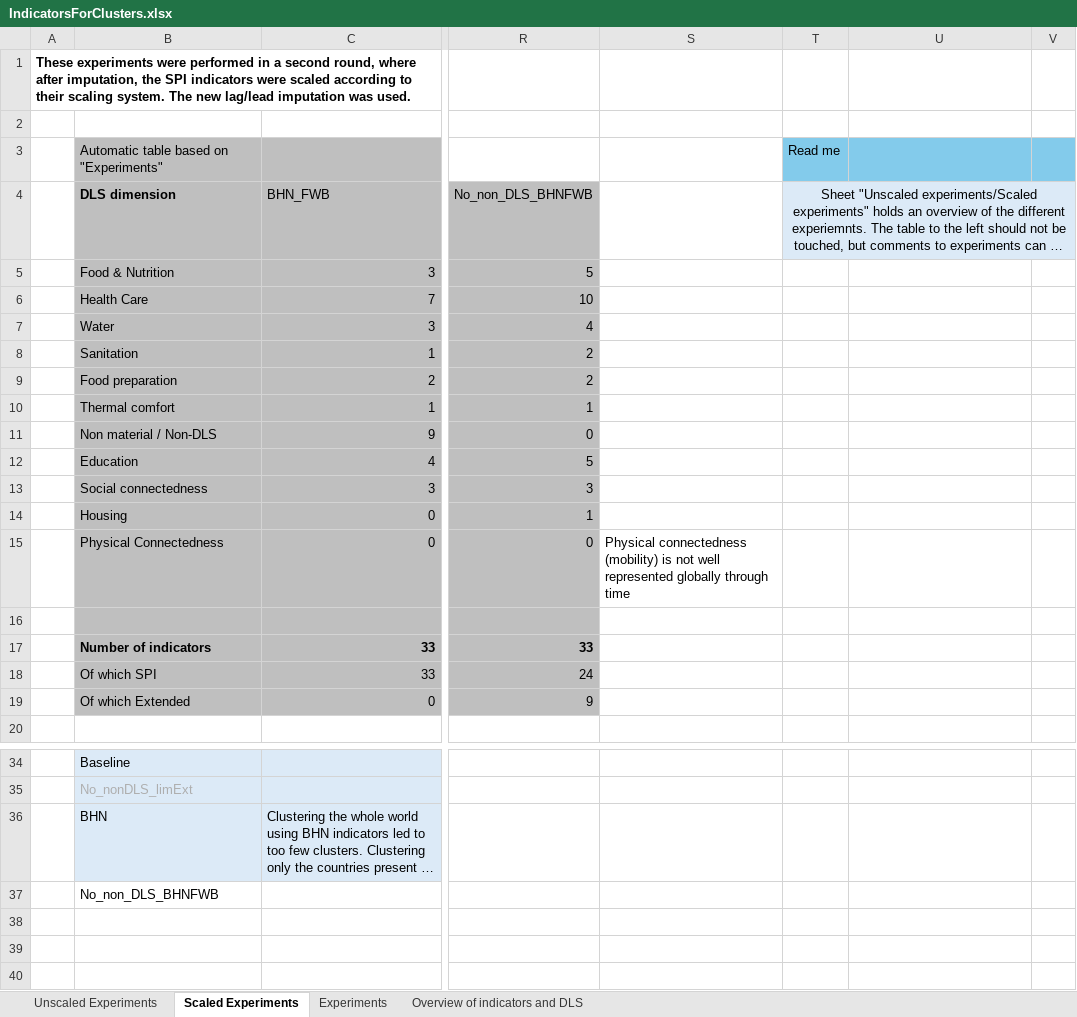
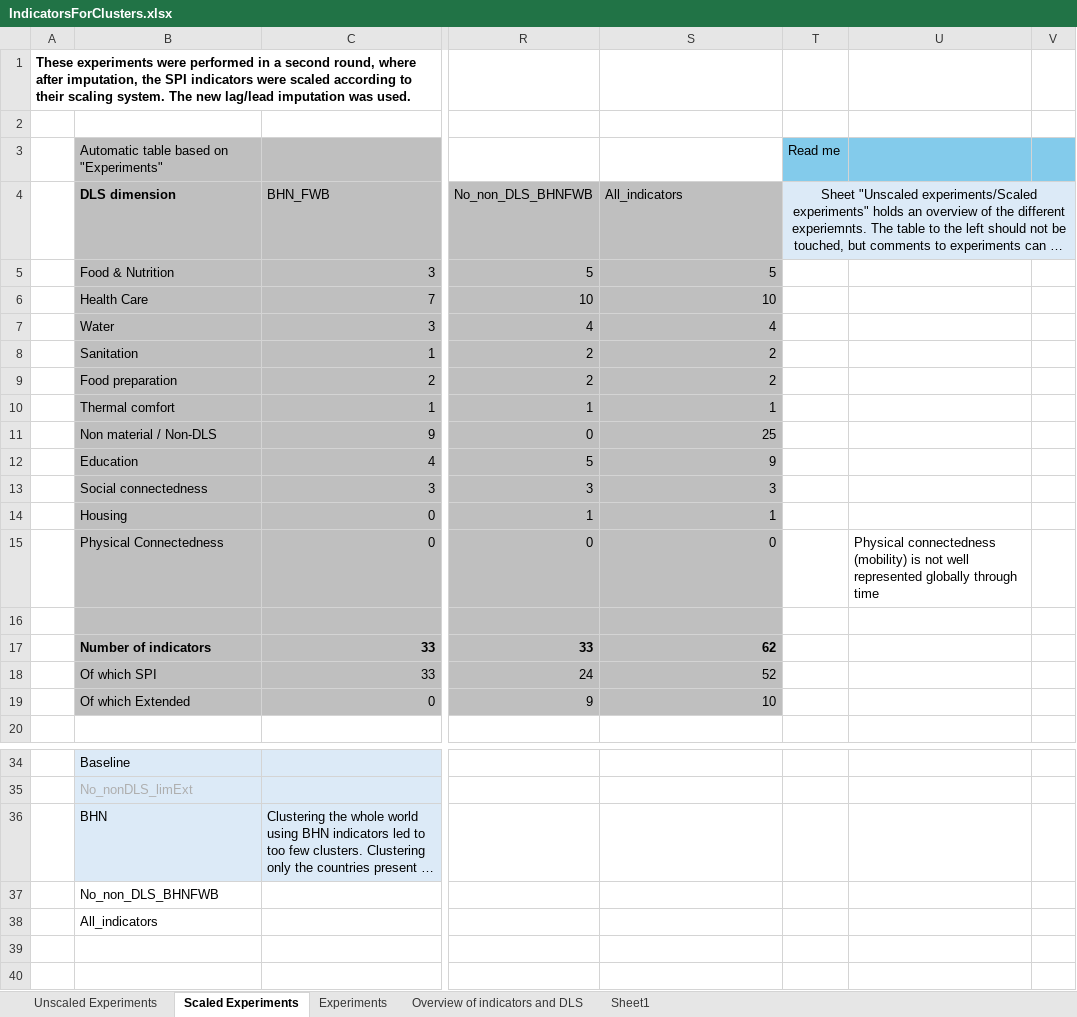
Before and after one commit to AskeKoder/Typology_sustainable_development_paths, an Excel workbook: IndicatorsForClusters.xlsx, sheet Scaled Experiments, drawn as a sheet; only a part is shown, gaps mark what is left out; long unchanged cells end in …; values as stored, in another font and other column widths than the file's, no borders; conditional formats not drawn; the diff names each change by its address in the sheet, - before the commit and + after, or states it on an @@ line.

```diff
--- a/IndicatorsForClusters.xlsx (sheet Scaled Experiments)
+++ b/IndicatorsForClusters.xlsx (sheet Scaled Experiments)
+sheet tab: Sheet1
-S4: (empty)
+S4: All_indicators
-S4:S19 fill: none
+S4:S19 fill: #BFBFBF
-S5 (All_indicators): (empty)
+S5 (All_indicators): 5
-S6 (All_indicators): (empty)
+S6 (All_indicators): 10
-S7 (All_indicators): (empty)
+S7 (All_indicators): 4
-S8:S9 (All_indicators): (empty)
+S8:S9 (All_indicators): 2
-S10 (All_indicators): (empty)
+S10 (All_indicators): 1
-S11 (All_indicators): (empty)
+S11 (All_indicators): 25
-S12 (All_indicators): (empty)
+S12 (All_indicators): 9
-S13 (All_indicators): (empty)
+S13 (All_indicators): 3
-S14 (All_indicators): (empty)
+S14 (All_indicators): 1
-S15 (All_indicators): Physical connectedness (mobility) is not well represented globally through time
+S15 (All_indicators): 0
-U15: (empty)
+U15: Physical connectedness (mobility) is not well represented globally through time
-S17 (All_indicators): (empty)
+S17 (All_indicators): 62
-S18 (All_indicators): (empty)
+S18 (All_indicators): 52
-S19 (All_indicators): (empty)
+S19 (All_indicators): 10
-B38 (DLS dimension): (empty)
+B38 (DLS dimension): All_indicators
```
Also changed, not shown: formulas that keep their value, 19 other files.
